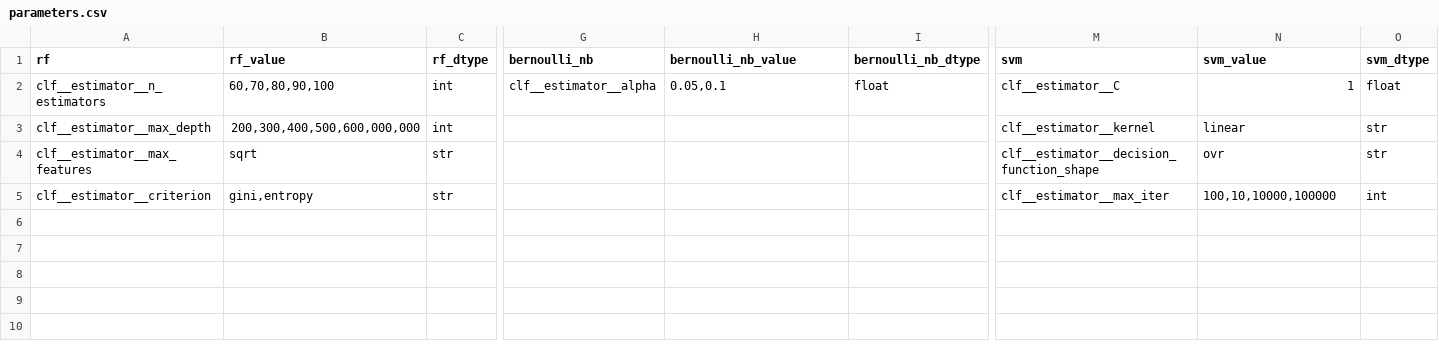
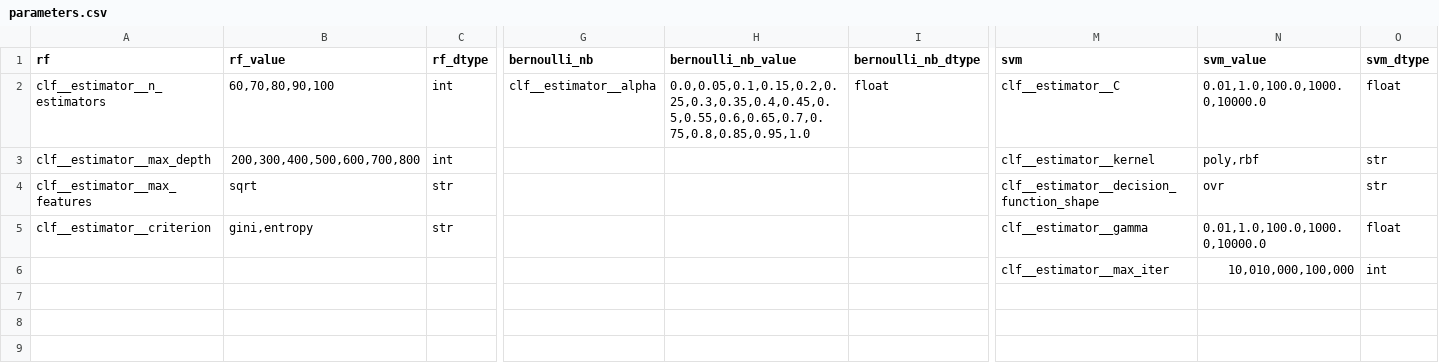
Before and after one commit to agesak/thesis, a CSV file: maps/parameters.csv, drawn as a sheet; only a part is shown, gaps mark what is left out; the diff names each change by its address in the sheet, - before the commit and + after, or states it on an @@ line.

```diff
--- a/maps/parameters.csv
+++ b/maps/parameters.csv
-H2 (bernoulli_nb_value): 0.05,0.1
+H2 (bernoulli_nb_value): 0.0,0.05,0.1,0.15,0.2,0.25,0.3,0.35,0.4,0.45,0.5,0.55,0.6,0.65,0.7,0.75,0.8,0.85,0.95,1.0
-N2 (svm_value): 1
+N2 (svm_value): 0.01,1.0,100.0,1000.0,10000.0
-B3 (rf_value): 200,300,400,500,600,000,000
+B3 (rf_value): 200,300,400,500,600,700,800
-N3 (svm_value): linear
+N3 (svm_value): poly,rbf
-M5 (svm): clf__estimator__max_iter
+M5 (svm): clf__estimator__gamma
-N5 (svm_value): 100,10,10000,100000
+N5 (svm_value): 0.01,1.0,100.0,1000.0,10000.0
-O5 (svm_dtype): int
+O5 (svm_dtype): float
-M6 (svm): (empty)
+M6 (svm): clf__estimator__max_iter
-N6 (svm_value): (empty)
+N6 (svm_value): 10,010,000,100,000
-O6 (svm_dtype): (empty)
+O6 (svm_dtype): int
```
Also changed, not shown: 9 other files.
